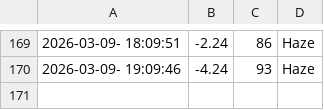
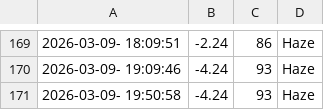
Before and after one commit to cheeserust/weather_5min, a CSV file: weather.csv, drawn as a sheet; only a part is shown, gaps mark what is left out.

```diff
--- a/weather.csv
+++ b/weather.csv
@@ -170 +170,2 @@
 2026-03-09- 19:09:46,-4.24,93,Haze
+2026-03-09- 19:50:58,-4.24,93,Haze
```
